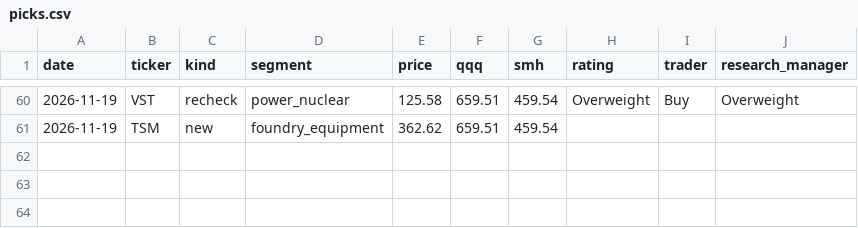
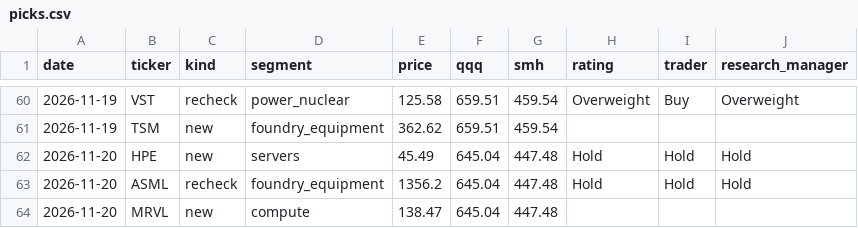
Before and after one commit to neozhixuan/gene-research, a CSV file: data/picks.csv, drawn as a sheet; only a part is shown, gaps mark what is left out.

```diff
--- a/data/picks.csv
+++ b/data/picks.csv
@@ -61 +61,4 @@ date,ticker,kind,segment,price,qqq,smh,rating,trader,research_manager
 2026-11-19,TSM,new,foundry_equipment,362.62,659.51,459.54,,,
+2026-11-20,HPE,new,servers,45.49,645.04,447.48,Hold,Hold,Hold
+2026-11-20,ASML,recheck,foundry_equipment,1356.2,645.04,447.48,Hold,Hold,Hold
+2026-11-20,MRVL,new,compute,138.47,645.04,447.48,,,
```
Also changed, not shown: data/usage.csv, 26 other files.
